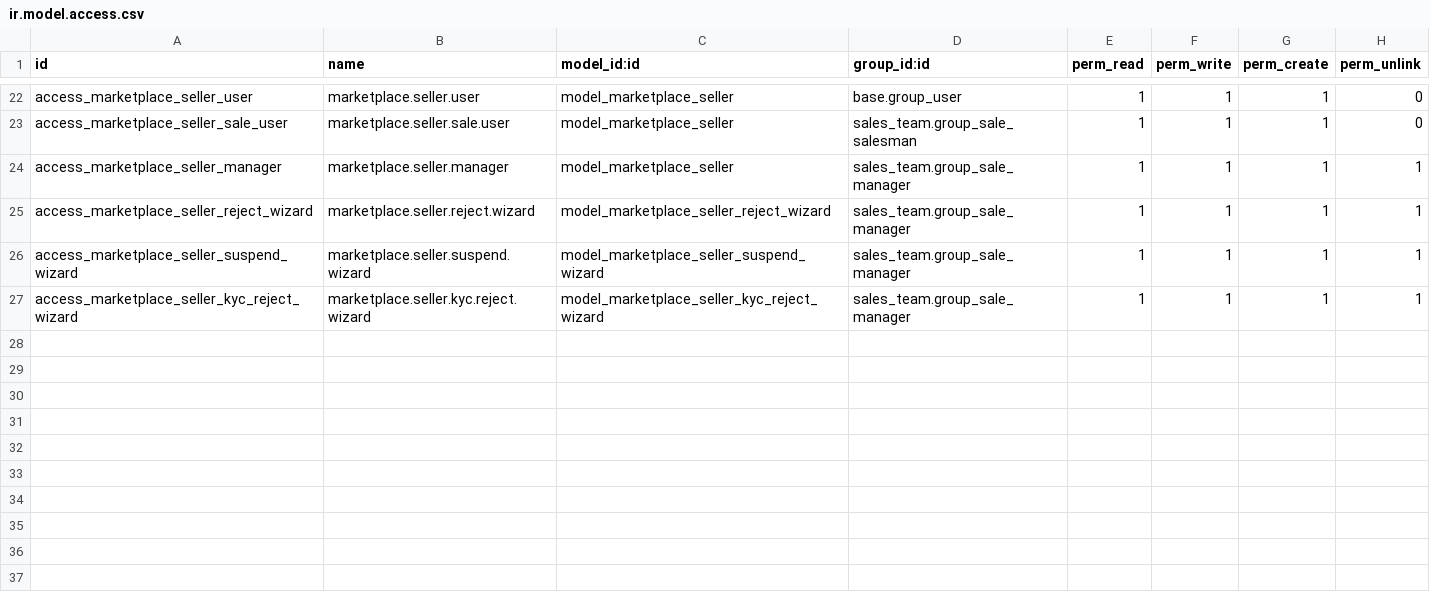
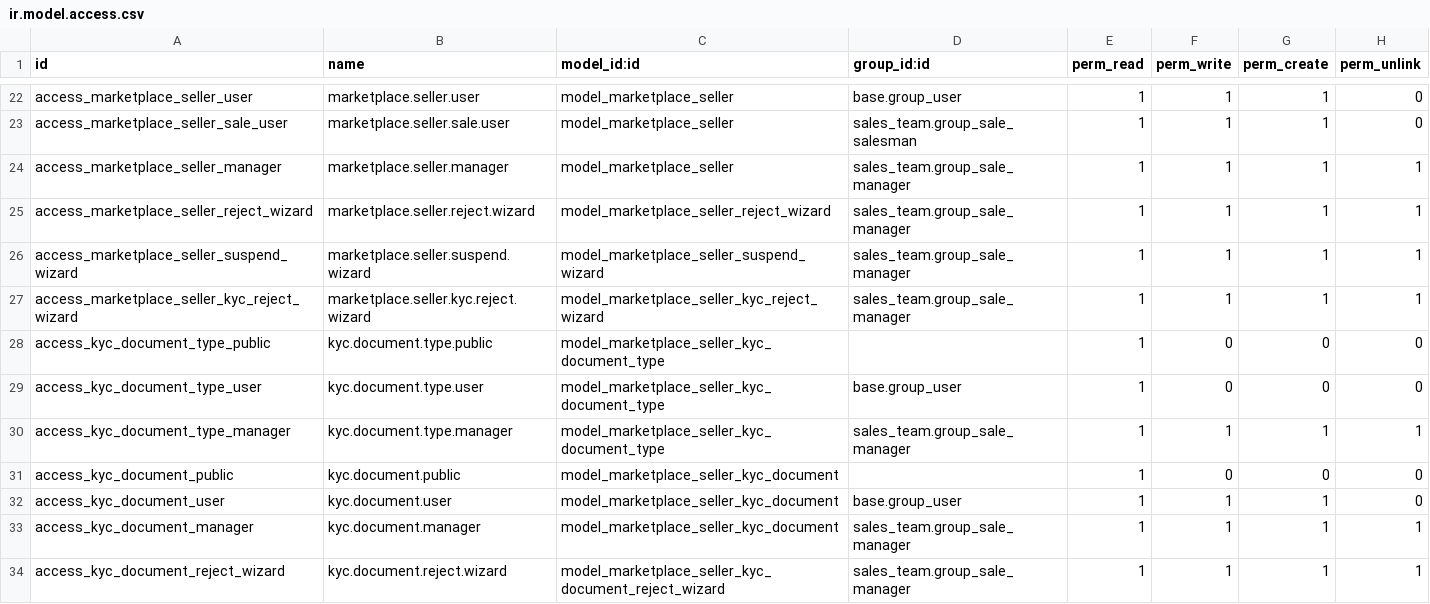
Before and after one commit to Kader198/odoo, a CSV file: custom-addons/smart_ecommerce_extension/security/ir.model.access.csv, drawn as a sheet; only a part is shown, gaps mark what is left out.

Commit message:
[FEATURE] smart_ecommerce_extension: implement KYC document management and registration enhancements
- Added new fields to the MarketplaceSeller model for tracking KYC document submissions, including registration source, date, and IP.
- Introduced a new KYC document management system with models for document types and documents, allowing sellers to upload required KYC documents.
- Enhanced the UI with new menu items for KYC document review and management, improving accessibility for admin users.
- Updated access rights for KYC document models to ensure proper permissions for users and managers.

These changes significantly enhance the KYC management process, ensuring compliance and improving the seller onboarding experience.

```diff
--- a/custom-addons/smart_ecommerce_extension/security/ir.model.access.csv
+++ b/custom-addons/smart_ecommerce_extension/security/ir.model.access.csv
@@ -27 +27,8 @@ access_marketplace_seller_suspend_wizard,marketplace.seller.suspend.wizard,model
 access_marketplace_seller_kyc_reject_wizard,marketplace.seller.kyc.reject.wizard,model_marketplace_seller_kyc_reject_wizard,sales_team.group_sale_manager,1,1,1,1
+access_kyc_document_type_public,kyc.document.type.public,model_marketplace_seller_kyc_document_type,,1,0,0,0
+access_kyc_document_type_user,kyc.document.type.user,model_marketplace_seller_kyc_document_type,base.group_user,1,0,0,0
+access_kyc_document_type_manager,kyc.document.type.manager,model_marketplace_seller_kyc_document_type,sales_team.group_sale_manager,1,1,1,1
+access_kyc_document_public,kyc.document.public,model_marketplace_seller_kyc_document,,1,0,0,0
+access_kyc_document_user,kyc.document.user,model_marketplace_seller_kyc_document,base.group_user,1,1,1,0
+access_kyc_document_manager,kyc.document.manager,model_marketplace_seller_kyc_document,sales_team.group_sale_manager,1,1,1,1
+access_kyc_document_reject_wizard,kyc.document.reject.wizard,model_marketplace_seller_kyc_document_reject_wizard,sales_team.group_sale_manager,1,1,1,1
```
Also changed, not shown: 9 other files.
